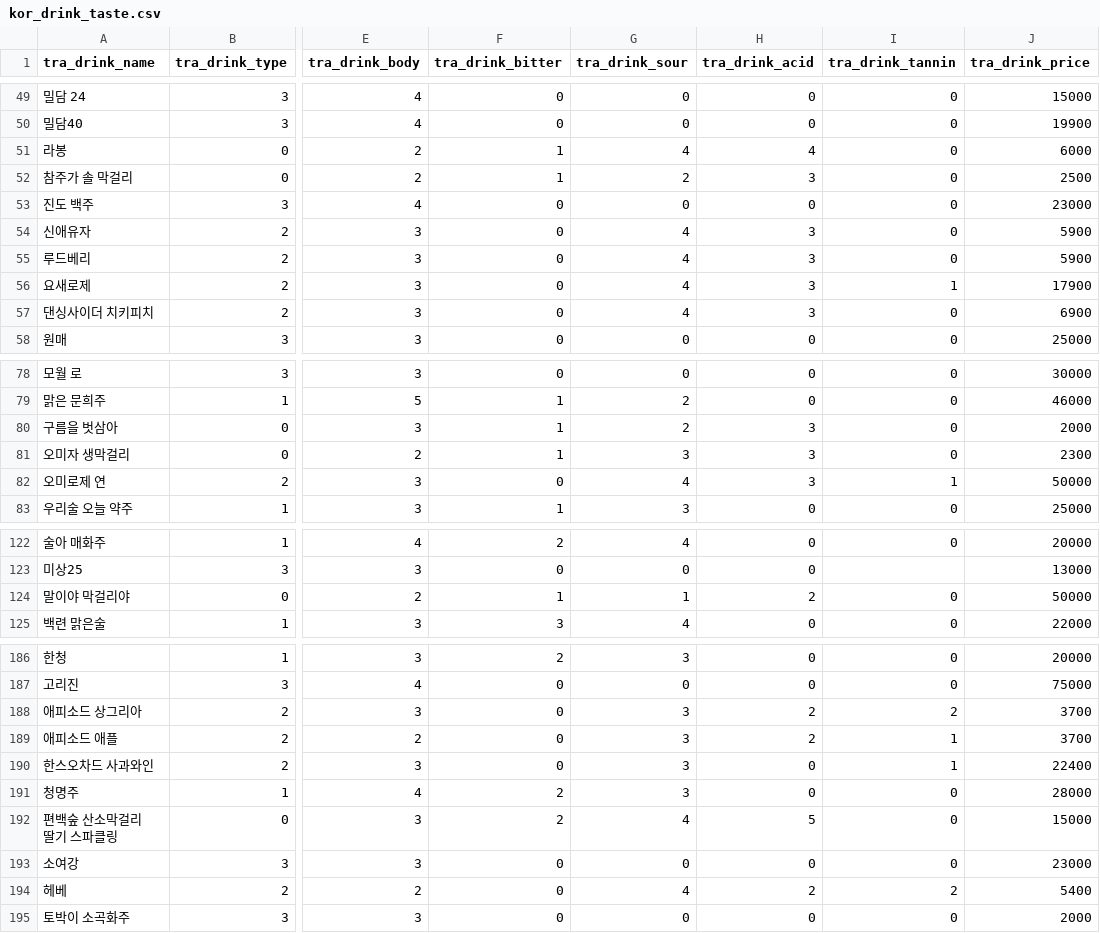
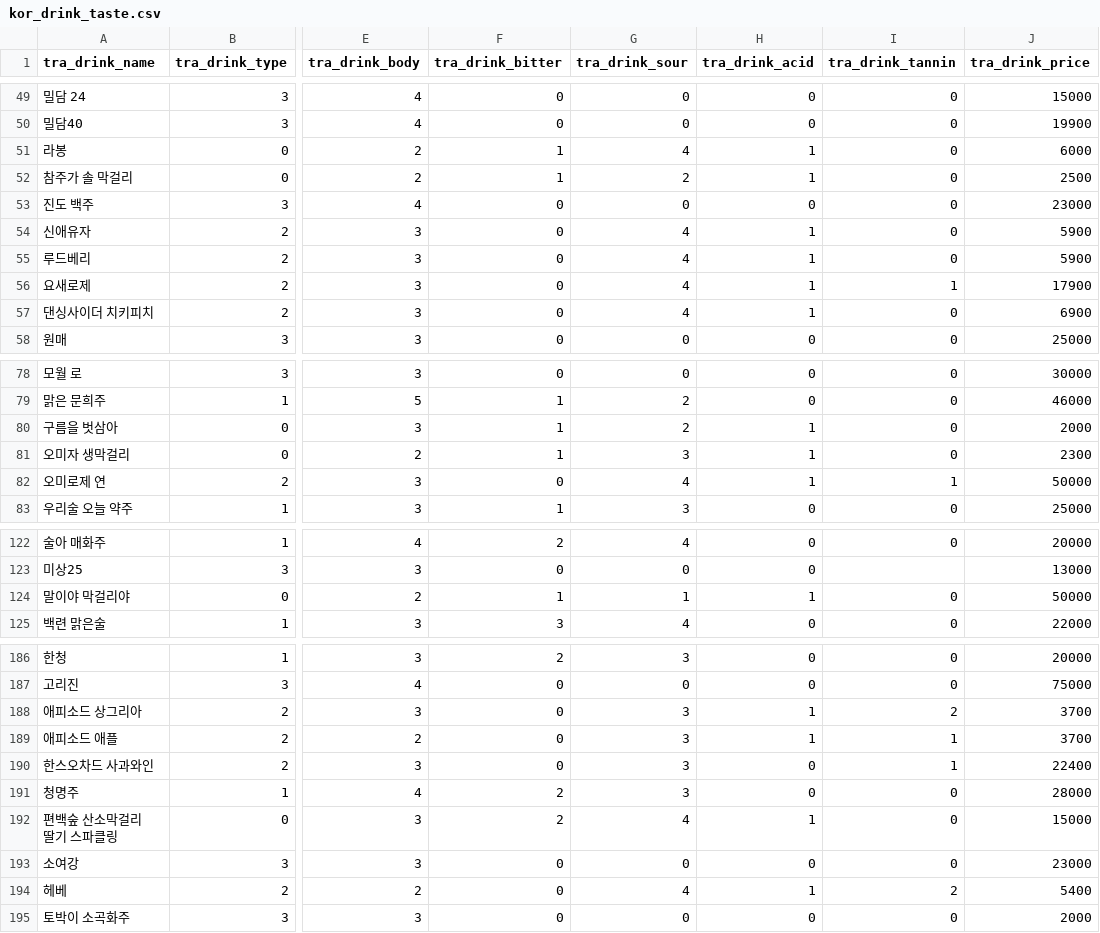
Before and after one commit to eunsol1023/Idle_cloud, a CSV file: Database/kor_drink_taste.csv, drawn as a sheet; only a part is shown, gaps mark what is left out; the diff covers the shown part only; the diff names each change by its address in the sheet, - before the commit and + after, or states it on an @@ line.

Commit message:
Update kor_drink_taste.csv

```diff
--- a/Database/kor_drink_taste.csv
+++ b/Database/kor_drink_taste.csv
-H51 (tra_drink_acid): 4
+H51 (tra_drink_acid): 1
-H52 (tra_drink_acid): 3
+H52 (tra_drink_acid): 1
-H54:H57 (tra_drink_acid): 3
+H54:H57 (tra_drink_acid): 1
-H80:H82 (tra_drink_acid): 3
+H80:H82 (tra_drink_acid): 1
-H124 (tra_drink_acid): 2
+H124 (tra_drink_acid): 1
-H188:H189 (tra_drink_acid): 2
+H188:H189 (tra_drink_acid): 1
-H192 (tra_drink_acid): 5
+H192 (tra_drink_acid): 1
-H194 (tra_drink_acid): 2
+H194 (tra_drink_acid): 1
```
Also changed, not shown: 14 edited cells elsewhere in this file.
